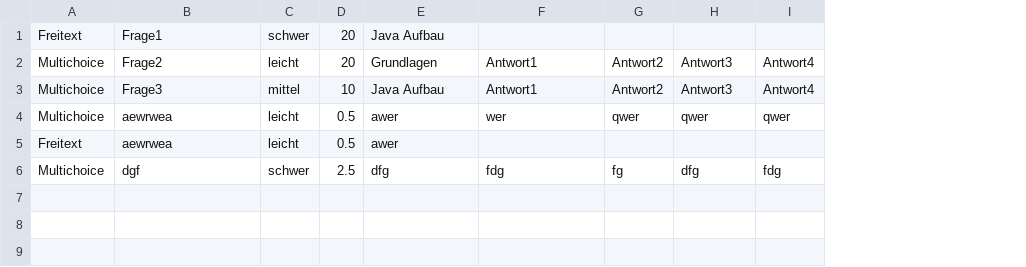
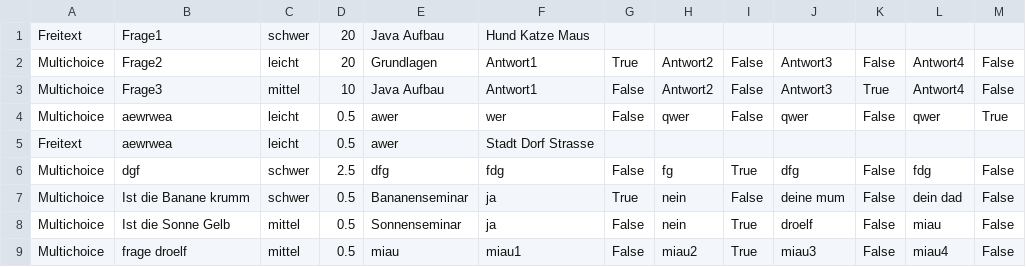
Before and after one commit to DS202/Klausurgenerator, a CSV file: ProjektKlausurgenerator/resources/dateien/fragen.csv, drawn as a sheet; the diff names each change by its address in the sheet, - before the commit and + after, or states it on an @@ line.

```diff
--- a/ProjektKlausurgenerator/resources/dateien/fragen.csv
+++ b/ProjektKlausurgenerator/resources/dateien/fragen.csv
+column G, rows 2-6: True | False | False |  | False
+column I, rows 2-6: False | False | False |  | True
+column K, rows 2-6: False | True | False |  | False
+column M, rows 2-6: False | False | True |  | False
-F1: (empty)
+F1: Hund Katze Maus
-F5: (empty)
+F5: Stadt Dorf Strasse
+row 7: Multichoice | Ist die Banane krumm | schwer | 0.5 | Bananenseminar | ja | True | nein | False | deine mum | False | dein dad | False
+row 8: Multichoice | Ist die Sonne Gelb | mittel | 0.5 | Sonnenseminar | ja | False | nein | True | droelf | False | miau | False
+row 9: Multichoice | frage droelf | mittel | 0.5 | miau | miau1 | False | miau2 | True | miau3 | False | miau4 | False
```
Also changed, not shown: 12 other files.
